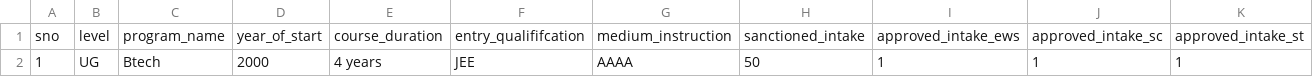
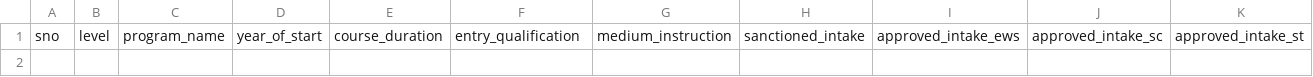
Before and after one commit to Yawar07/institutional-data-system, a CSV file: data/programmes.csv, drawn as a sheet; only a part is shown; rows hold the shown columns only; the diff names each change by its address in the sheet, - before the commit and + after, or states it on an @@ line.

```diff
--- a/data/programmes.csv
+++ b/data/programmes.csv
-F1: entry_qualififcation
+F1: entry_qualification
-row 2: 1 | UG | Btech | 2000 | 4 years | JEE | AAAA | 50 | 1 | 1 | 1
```
Also changed, not shown: data/examination_results.csv, data/scholarships.csv, 14 other files.
